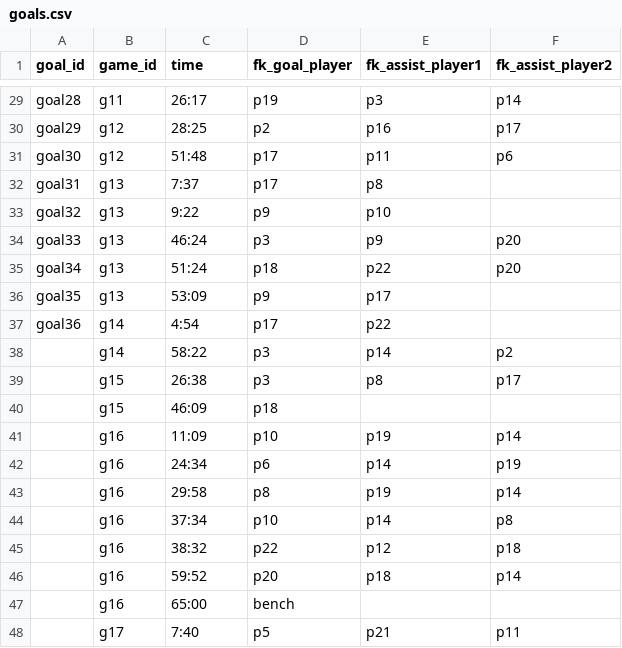
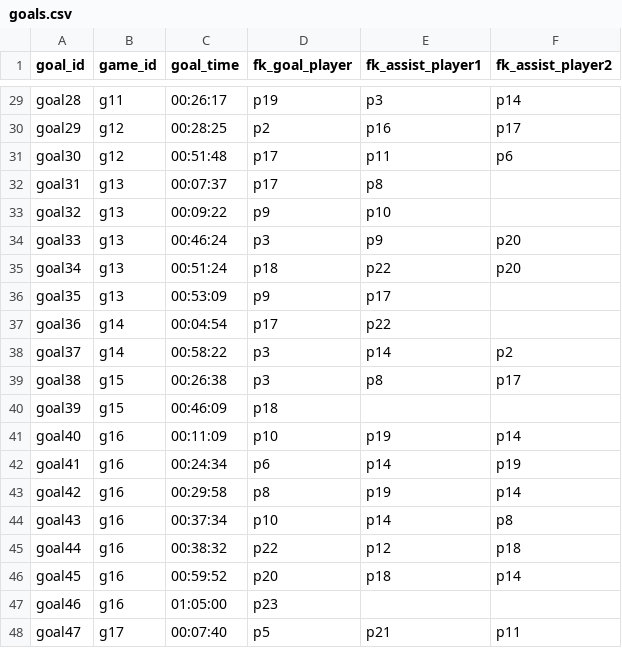
Before and after one commit to barcern/cfg-sql, a CSV file: project/goals.csv, drawn as a sheet; only a part is shown, gaps mark what is left out; removed rows and columns are numbered as before the commit, all else as after; the diff covers the shown part only; the diff names each change by its address in the sheet, - before the commit and + after, or states it on an @@ line.

```diff
--- a/project/goals.csv
+++ b/project/goals.csv
-C1: time
+C1: goal_time
-C29 (goal_time): 26:17
+C29 (goal_time): 00:26:17
-C30 (goal_time): 28:25
+C30 (goal_time): 00:28:25
-C31 (goal_time): 51:48
+C31 (goal_time): 00:51:48
-C32 (goal_time): 7:37
+C32 (goal_time): 00:07:37
-C33 (goal_time): 9:22
+C33 (goal_time): 00:09:22
-C34 (goal_time): 46:24
+C34 (goal_time): 00:46:24
-C35 (goal_time): 51:24
+C35 (goal_time): 00:51:24
-C36 (goal_time): 53:09
+C36 (goal_time): 00:53:09
-C37 (goal_time): 4:54
+C37 (goal_time): 00:04:54
-A38 (goal_id): (empty)
+A38 (goal_id): goal37
-C38 (goal_time): 58:22
+C38 (goal_time): 00:58:22
-A39 (goal_id): (empty)
+A39 (goal_id): goal38
-C39 (goal_time): 26:38
+C39 (goal_time): 00:26:38
-A40 (goal_id): (empty)
+A40 (goal_id): goal39
-C40 (goal_time): 46:09
+C40 (goal_time): 00:46:09
-A41 (goal_id): (empty)
+A41 (goal_id): goal40
-C41 (goal_time): 11:09
+C41 (goal_time): 00:11:09
-A42 (goal_id): (empty)
+A42 (goal_id): goal41
-C42 (goal_time): 24:34
+C42 (goal_time): 00:24:34
-A43 (goal_id): (empty)
+A43 (goal_id): goal42
-C43 (goal_time): 29:58
+C43 (goal_time): 00:29:58
-A44 (goal_id): (empty)
+A44 (goal_id): goal43
-C44 (goal_time): 37:34
+C44 (goal_time): 00:37:34
-A45 (goal_id): (empty)
+A45 (goal_id): goal44
-C45 (goal_time): 38:32
+C45 (goal_time): 00:38:32
-A46 (goal_id): (empty)
+A46 (goal_id): goal45
-C46 (goal_time): 59:52
+C46 (goal_time): 00:59:52
-row 47:  | g16 | 65:00 | bench
+row 47: goal46 | g16 | 01:05:00 | p23
-A48 (goal_id): (empty)
+A48 (goal_id): goal47
-C48 (goal_time): 7:40
+C48 (goal_time): 00:07:40
```
Also changed, not shown: 52 edited cells elsewhere in this file, project/games.csv, project/penalties.csv, 4 other files.
